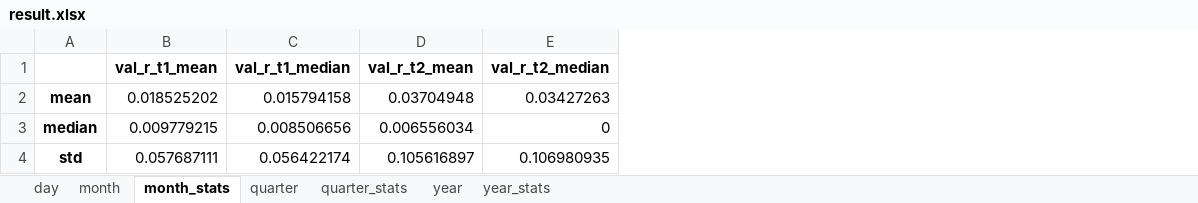
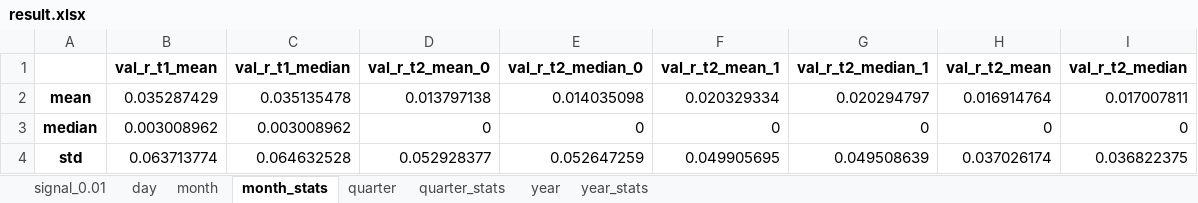
Before and after one commit to Bantorra0/Quant, an Excel workbook: result.xlsx, sheet month_stats, drawn as a sheet; values as stored, in another font and other column widths than the file's, no borders; addresses are those after the commit; the diff names each change by its address in the sheet, - before the commit and + after, or states it on an @@ line.

```diff
--- a/result.xlsx (sheet month_stats)
+++ b/result.xlsx (sheet month_stats)
+sheet tab: signal_0.01
+column D (val_r_t2_mean_0), rows 2-4: 0.013797138 | 0 | 0.052928377
+column E (val_r_t2_median_0), rows 2-4: 0.014035098 | 0 | 0.052647259
+column F (val_r_t2_mean_1), rows 2-4: 0.020329334 | 0 | 0.049905695
+column G (val_r_t2_median_1), rows 2-4: 0.020294797 | 0 | 0.049508639
-B2 (val_r_t1_mean): 0.018525202
+B2 (val_r_t1_mean): 0.035287429
-C2 (val_r_t1_median): 0.015794158
+C2 (val_r_t1_median): 0.035135478
-H2 (val_r_t2_mean): 0.03704948
+H2 (val_r_t2_mean): 0.016914764
-I2 (val_r_t2_median): 0.03427263
+I2 (val_r_t2_median): 0.017007811
-B3 (val_r_t1_mean): 0.009779215
+B3 (val_r_t1_mean): 0.003008962
-C3 (val_r_t1_median): 0.008506656
+C3 (val_r_t1_median): 0.003008962
-H3 (val_r_t2_mean): 0.006556034
+H3 (val_r_t2_mean): 0
-B4 (val_r_t1_mean): 0.057687111
+B4 (val_r_t1_mean): 0.063713774
-C4 (val_r_t1_median): 0.056422174
+C4 (val_r_t1_median): 0.064632528
-H4 (val_r_t2_mean): 0.105616897
+H4 (val_r_t2_mean): 0.037026174
-I4 (val_r_t2_median): 0.106980935
+I4 (val_r_t2_median): 0.036822375
```
Also changed, not shown: sheet day, sheet month, sheet quarter, sheet year, sheet year_stats, sheet quarter_stats, 3 other files.
